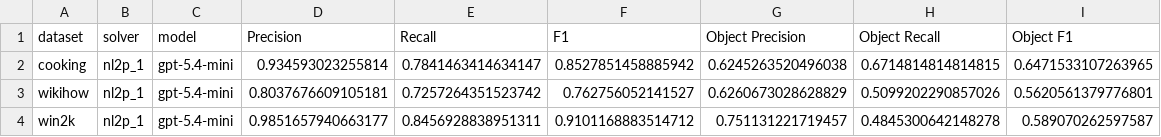
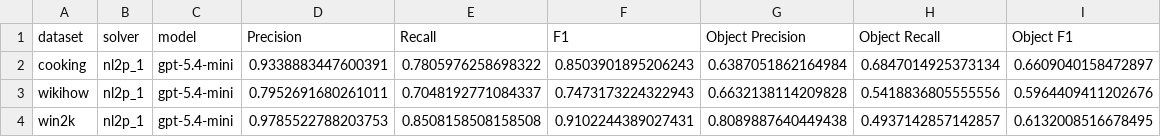
Before and after one commit to utop1an/llm-action-extraction, a CSV file: results/nl2p_1/gpt-5.4-mini/evaluation_result.csv, drawn as a sheet.

```diff
--- a/results/nl2p_1/gpt-5.4-mini/evaluation_result.csv
+++ b/results/nl2p_1/gpt-5.4-mini/evaluation_result.csv
@@ -1,4 +1,4 @@
 dataset,solver,model,Precision,Recall,F1,Object Precision,Object Recall,Object F1
-cooking,nl2p_1,gpt-5.4-mini,0.934593023255814,0.7841463414634147,0.8527851458885942,0.6245263520496038,0.6714814814814815,0.6471533107263965
-wikihow,nl2p_1,gpt-5.4-mini,0.8037676609105181,0.7257264351523742,0.762756052141527,0.6260673028628829,0.5099202290857026,0.5620561379776801
-win2k,nl2p_1,gpt-5.4-mini,0.9851657940663177,0.8456928838951311,0.9101168883514712,0.751131221719457,0.4845300642148278,0.589070262597587
+cooking,nl2p_1,gpt-5.4-mini,0.9338883447600391,0.7805976258698322,0.8503901895206243,0.6387051862164984,0.6847014925373134,0.6609040158472897
+wikihow,nl2p_1,gpt-5.4-mini,0.7952691680261011,0.7048192771084337,0.7473173224322943,0.6632138114209828,0.5418836805555556,0.5964409411202676
+win2k,nl2p_1,gpt-5.4-mini,0.9785522788203753,0.8508158508158508,0.9102244389027431,0.8089887640449438,0.4937142857142857,0.6132008516678495
```
Also changed, not shown: results/nl2p_1/gemma3-12b/evaluation_result.csv, results/nl2p_1_ablation/gemma3-27b/evaluation_result.csv, 23 other files.
